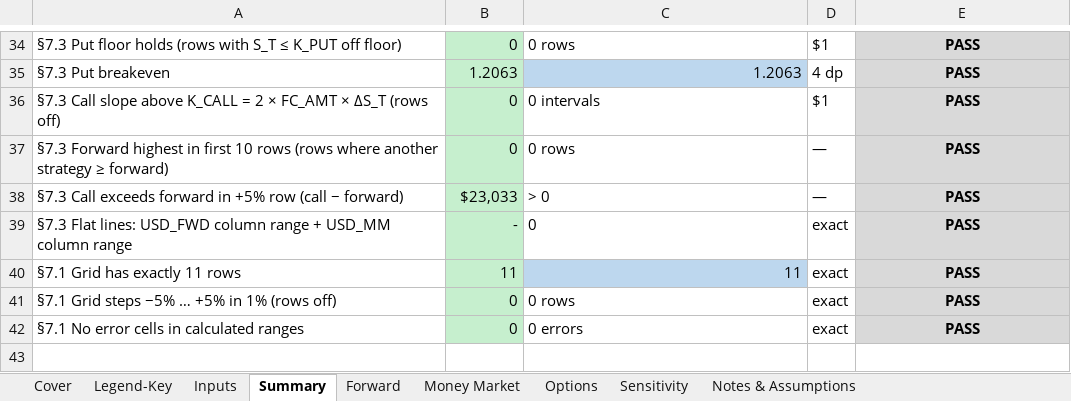
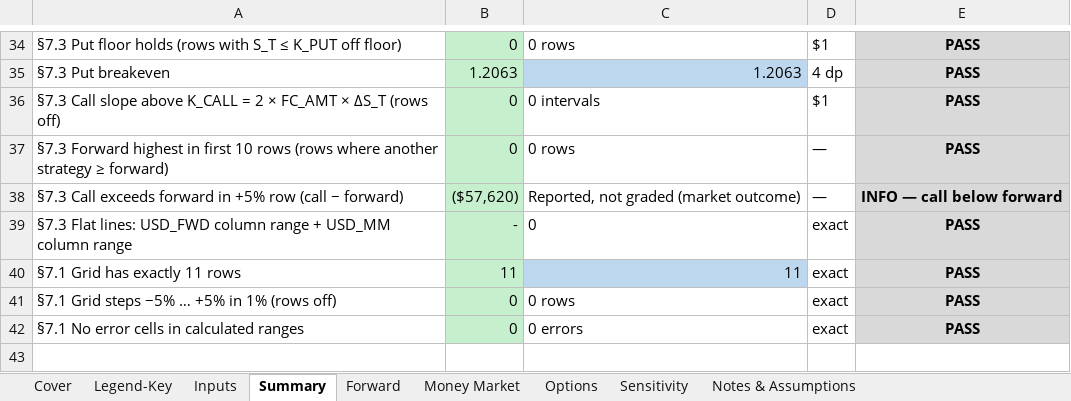
Before and after one commit to Noelle-Nagaishi/Noelle-Nagaishi, an Excel workbook: capabilities/fx-hedging/model.xlsx, sheet Summary, drawn as a sheet; only a part is shown, gaps mark what is left out; values as stored, in another font and other column widths than the file's, no borders; the diff covers the shown part only; the diff names each change by its address in the sheet, - before the commit and + after, or states it on an @@ line.

Commit message:
Stage 4: live market data and check fixes
Populate model.xlsx with live market data (Stage 4): S0 1.1127 (ECB 11 Nov), R_USD 4.56%, R_FC 3.217% (10 Nov); reset strikes to spot. Fixes: §7.2 expected values updated to live-input figures; row 38 call-vs-forward converted to informational (market outcome, not logic).

```diff
--- a/capabilities/fx-hedging/model.xlsx (sheet Summary)
+++ b/capabilities/fx-hedging/model.xlsx (sheet Summary)
-B38: $23,033
+B38: ($57,620)
-C38: > 0
+C38: Reported, not graded (market outcome)
-E38: PASS
+E38: INFO — call below forward
```
Also changed, not shown: 26 edited cells elsewhere in this sheet, sheet Options, sheet Sensitivity, sheet Cover, sheet Inputs, sheet Notes & Assumptions, sheet Money Market, charts or pictures.
